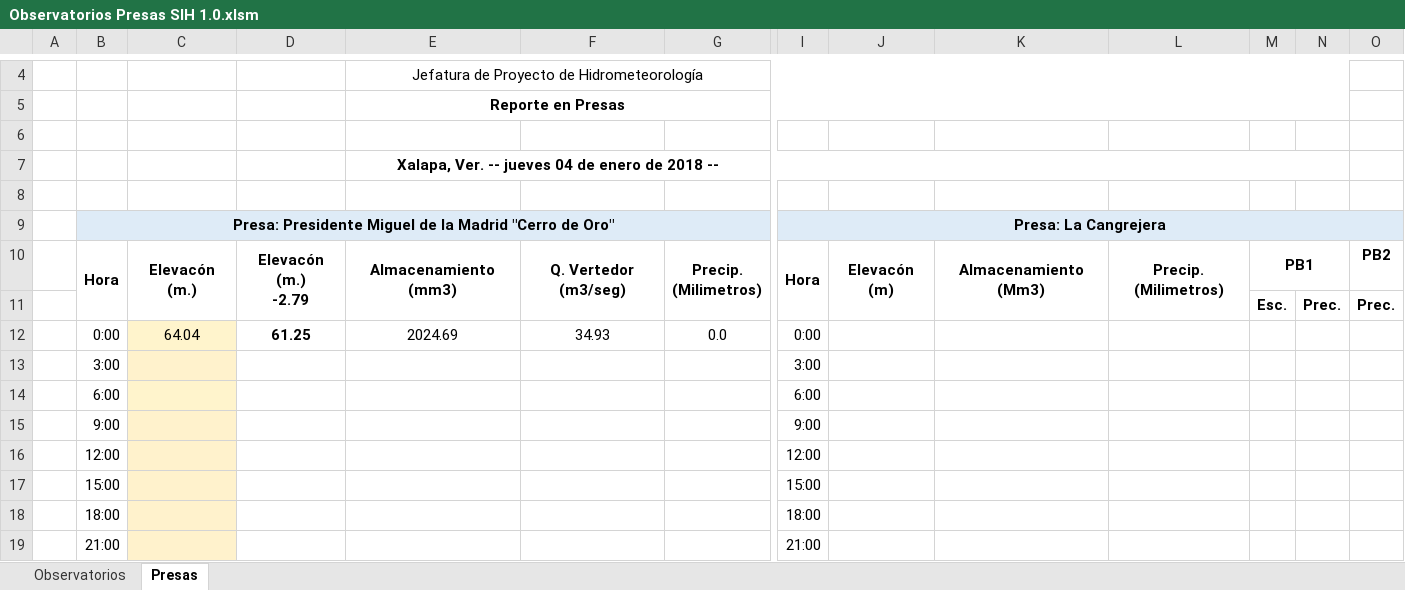
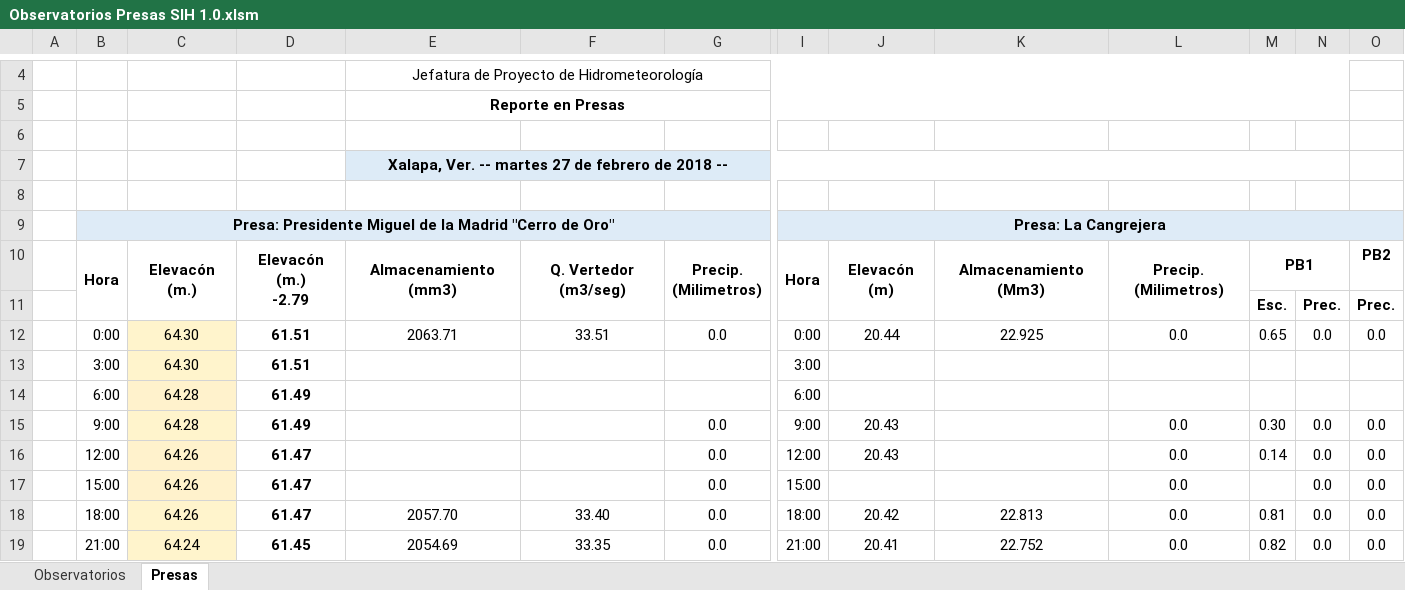
Before and after one commit to i6arcia/hidrometria, an Excel workbook: Presas Observatorios/Observatorios Presas SIH 1.0.xlsm, sheet Presas, drawn as a sheet; only a part is shown, gaps mark what is left out; values as stored, in another font and other column widths than the file's, no borders; charts and pictures not drawn; removed rows and columns are numbered as before the commit, all else as after; rows hold the shown columns only; the diff names each change by its address in the sheet, - before the commit and + after, or states it on an @@ line.

```diff
--- a/Presas Observatorios/Observatorios Presas SIH 1.0.xlsm (sheet Presas)
+++ b/Presas Observatorios/Observatorios Presas SIH 1.0.xlsm (sheet Presas)
-E7: …Ver. -- jueves 04 de enero de 2018…
+E7: …Ver. -- martes 27 de febrero de 2018…
-E7 fill: none
+E7 fill: #DDEBF7
-row 12:  | 0:00 | 64.04 | 61.25 | 2024.69 | 34.93 | 0.0 | 0:00
-row 13:  | 3:00 |  |  |  |  |  | 3:00
-row 14:  | 6:00 |  |  |  |  |  | 6:00
-row 15:  | 9:00 |  |  |  |  |  | 9:00
-row 16:  | 12:00 |  |  |  |  |  | 12:00
-row 17:  | 15:00 |  |  |  |  |  | 15:00
-row 18:  | 18:00 |  |  |  |  |  | 18:00
-row 19:  | 21:00 |  |  |  |  |  | 21:00
+row 12:  | 0:00 | 64.30 | 61.51 | 2063.71 | 33.51 | 0.0 | 0:00 | 20.44 | 22.925 | 0.0 | 0.65 | 0.0 | 0.0
+row 13:  | 3:00 | 64.30 | 61.51 |  |  |  | 3:00
+row 14:  | 6:00 | 64.28 | 61.49 |  |  |  | 6:00
+row 15:  | 9:00 | 64.28 | 61.49 |  |  | 0.0 | 9:00 | 20.43 |  | 0.0 | 0.30 | 0.0 | 0.0
+row 16:  | 12:00 | 64.26 | 61.47 |  |  | 0.0 | 12:00 | 20.43 |  | 0.0 | 0.14 | 0.0 | 0.0
+row 17:  | 15:00 | 64.26 | 61.47 |  |  | 0.0 | 15:00 |  |  | 0.0 |  | 0.0 | 0.0
+row 18:  | 18:00 | 64.26 | 61.47 | 2057.70 | 33.40 | 0.0 | 18:00 | 20.42 | 22.813 | 0.0 | 0.81 | 0.0 | 0.0
+row 19:  | 21:00 | 64.24 | 61.45 | 2054.69 | 33.35 | 0.0 | 21:00 | 20.41 | 22.752 | 0.0 | 0.82 | 0.0 | 0.0
```
Also changed, not shown: sheet Observatorios, charts or pictures, 5 other files.
